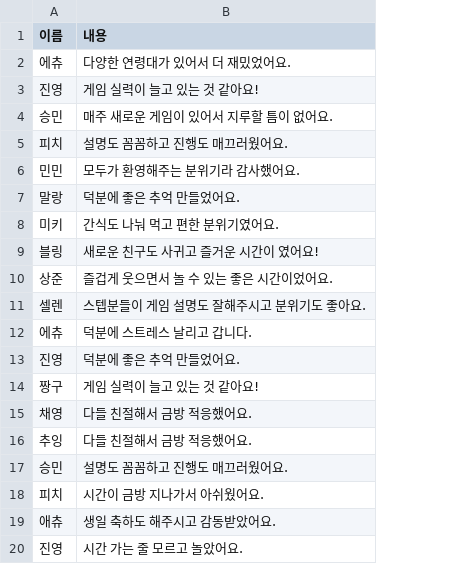
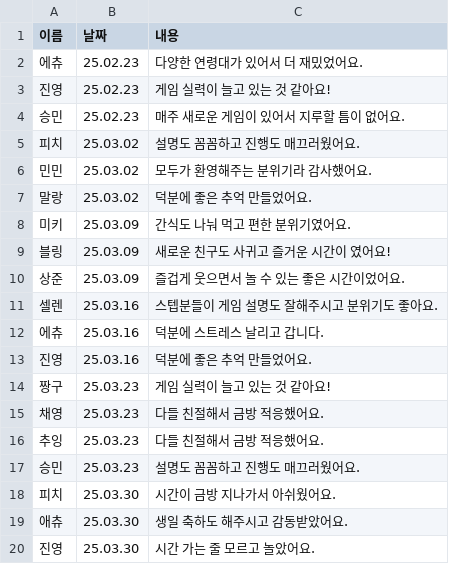
Before and after one commit to dndgbdg/aaaaaaaaa, a CSV file: 리뷰.csv, drawn as a sheet; the diff names each change by its address in the sheet, - before the commit and + after, or states it on an @@ line.

Commit message:
Add files via upload

```diff
--- a/리뷰.csv
+++ b/리뷰.csv
+column B (날짜), rows 2-20: 25.02.23 | 25.02.23 | 25.02.23 | 25.03.02 | 25.03.02 | 25.03.02 | 25.03.09 | 25.03.09 | 25.03.09 | 25.03.16 | 25.03.16 | 25.03.16 | 25.03.23 | 25.03.23 | 25.03.23 | 25.03.23 | 25.03.30 | 25.03.30 | 25.03.30
```
